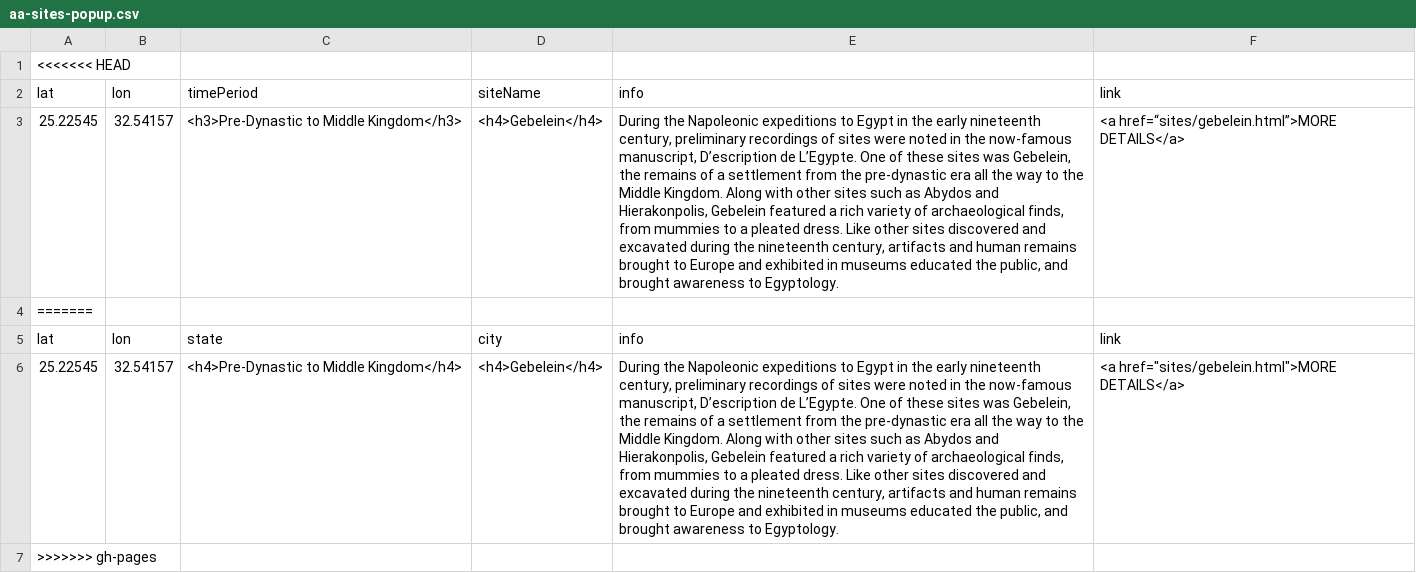
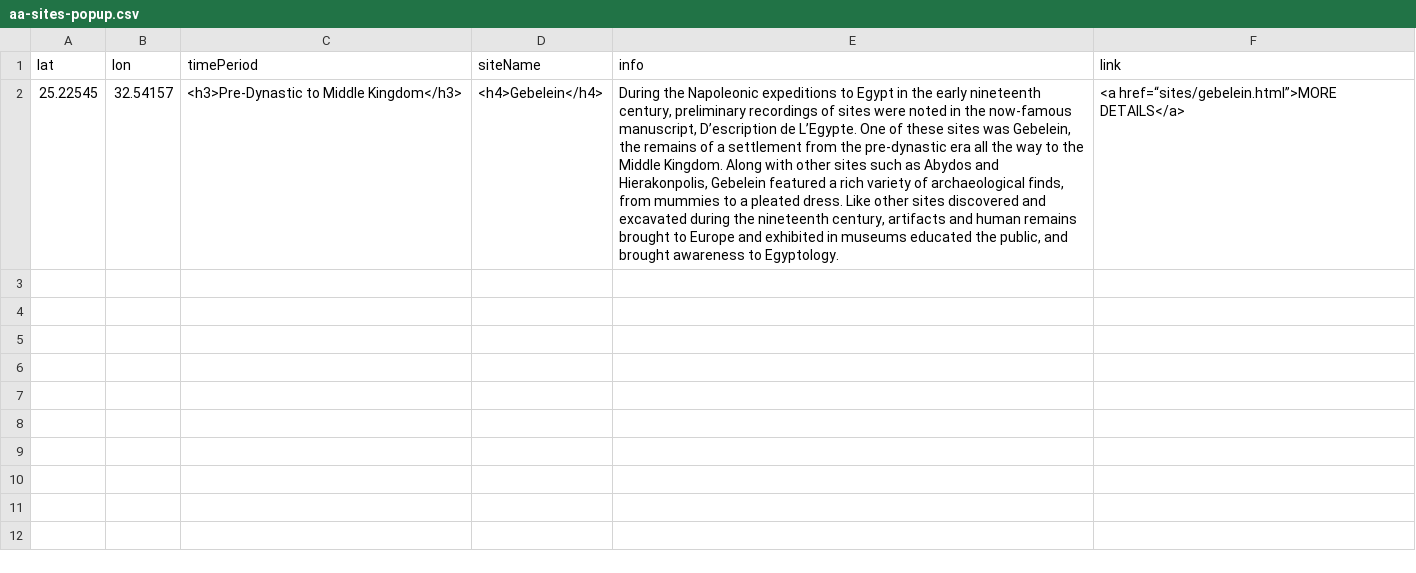
Before and after one commit to msu-anthropology/daea-fs14, a CSV file: sites/aa-sites-popup.csv, drawn as a sheet; the diff names each change by its address in the sheet, - before the commit and + after, or states it on an @@ line.

Commit message:
Update aa-sites-popup.csv

```diff
--- a/sites/aa-sites-popup.csv
+++ b/sites/aa-sites-popup.csv
-row 1: <<<<<<< HEAD
-row 4: =======
-row 5: lat | lon | state | city | info | link
-row 6: 25.22545 | 32.54157 | <h4>Pre-Dynastic to Middle Kingdom</h4> | <h4>Gebelein</h4> | During the Napoleonic expeditions to Egypt in the early nineteenth century, preliminary recordings of sites were noted in the now-famous manuscript, D’escription de L’Egypte. One of these sites was Gebelein, the remains of a settlement from the pre-dynastic era all the way to the Middle Kingdom. Along with other sites such as Abydos and Hierakonpolis, Gebelein featured a rich variety of archaeological finds, from mummies to a pleated dress. Like other sites discovered and excavated during the nineteenth century, artifacts and human remains brought to Europe and exhibited in museums educated the public, and brought awareness to Egyptology. | <a href="sites/gebelein.html">MORE DETAILS</a>
-row 7: >>>>>>> gh-pages
```
